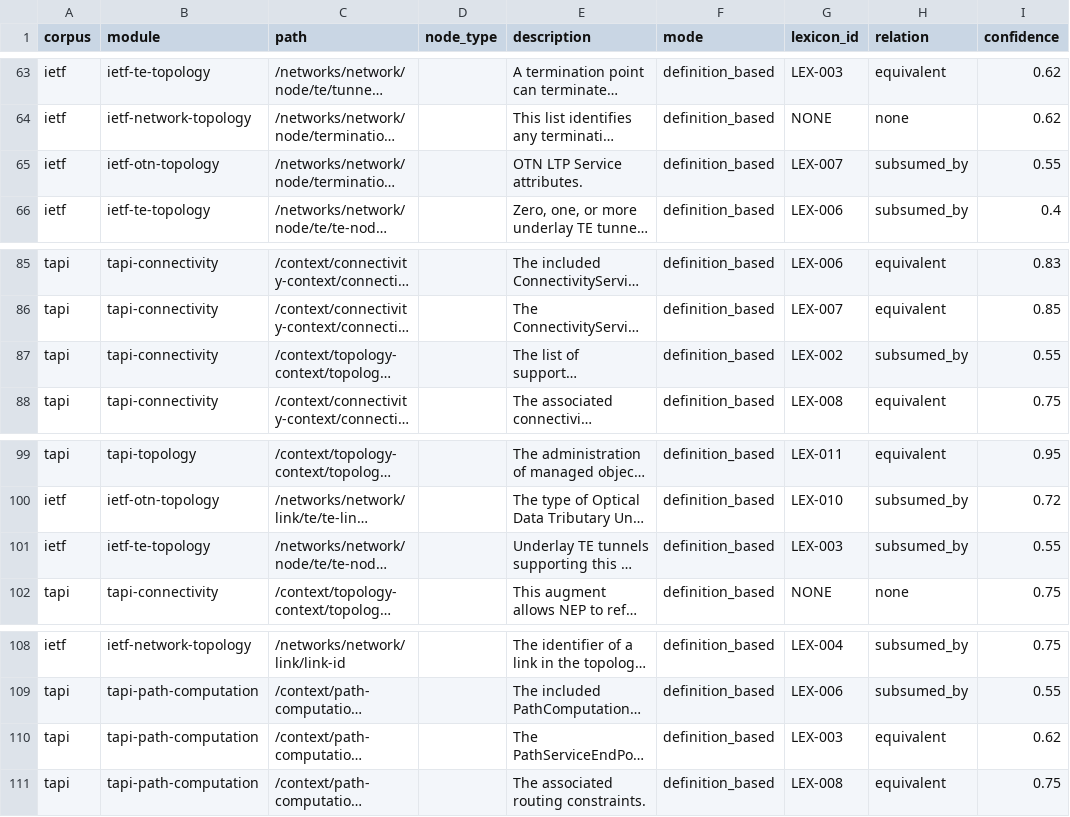
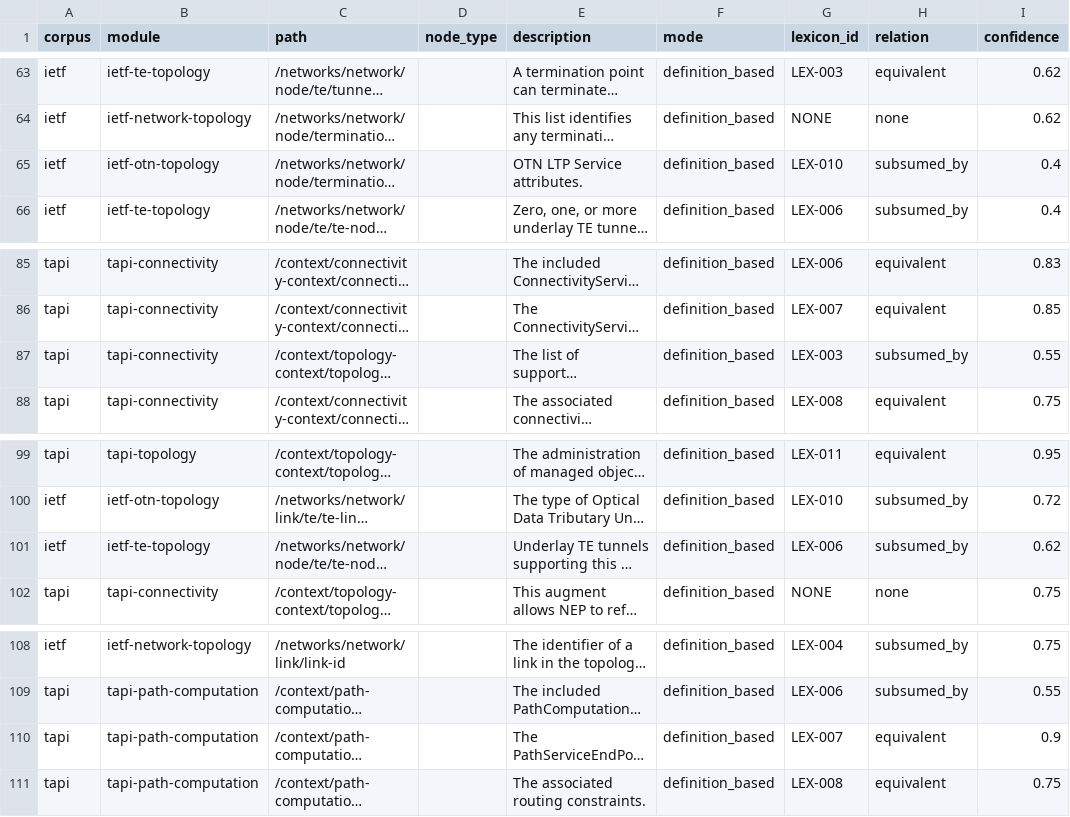
Before and after one commit to bradspau/lexicon_assessment, a CSV file: yang-anchoring-study/data/results/phase2_bindings_raw.csv, drawn as a sheet; only a part is shown, gaps mark what is left out; long unchanged cells end in …; the diff names each change by its address in the sheet, - before the commit and + after, or states it on an @@ line.

```diff
--- a/yang-anchoring-study/data/results/phase2_bindings_raw.csv
+++ b/yang-anchoring-study/data/results/phase2_bindings_raw.csv
-G65 (lexicon_id): LEX-007
+G65 (lexicon_id): LEX-010
-I65 (confidence): 0.55
+I65 (confidence): 0.4
-G87 (lexicon_id): LEX-002
+G87 (lexicon_id): LEX-003
-G101 (lexicon_id): LEX-003
+G101 (lexicon_id): LEX-006
-I101 (confidence): 0.55
+I101 (confidence): 0.62
-G110 (lexicon_id): LEX-003
+G110 (lexicon_id): LEX-007
-I110 (confidence): 0.62
+I110 (confidence): 0.9
```
Also changed, not shown: yang-anchoring-study/data/gold/gold_standard.csv, yang-anchoring-study/data/results/phase2_scores.csv, 6 other files.
